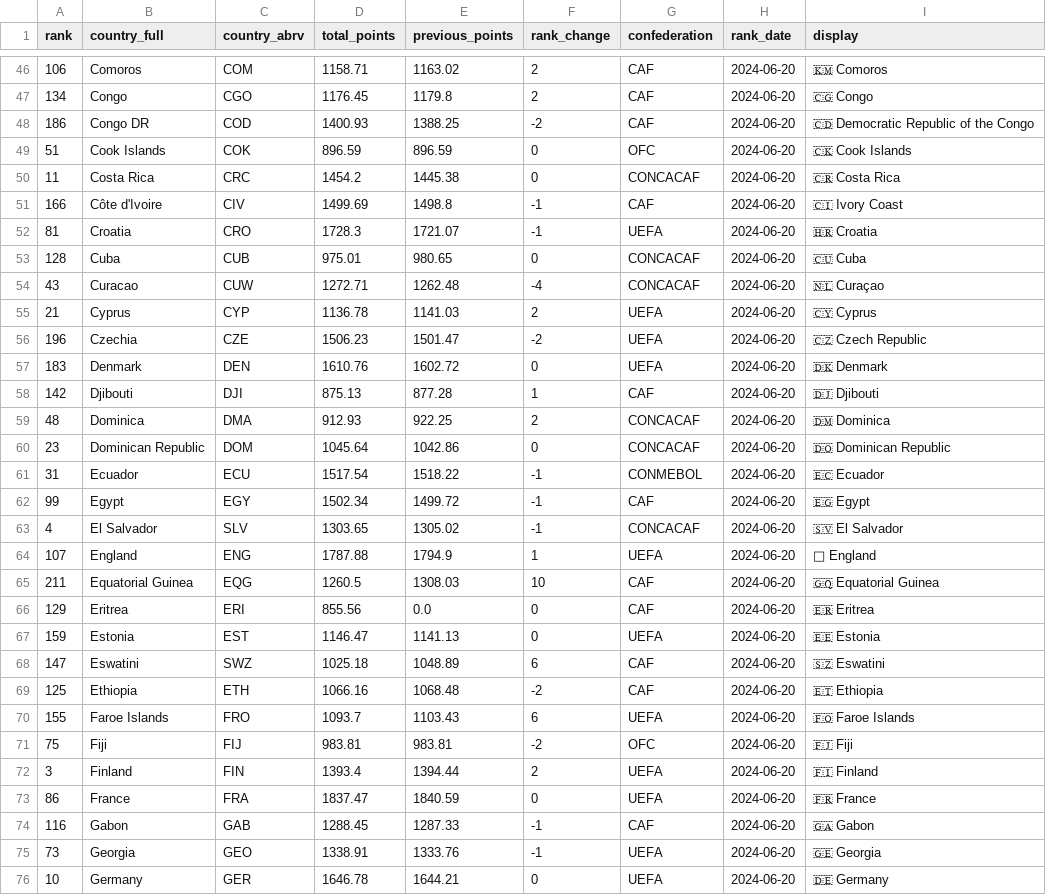
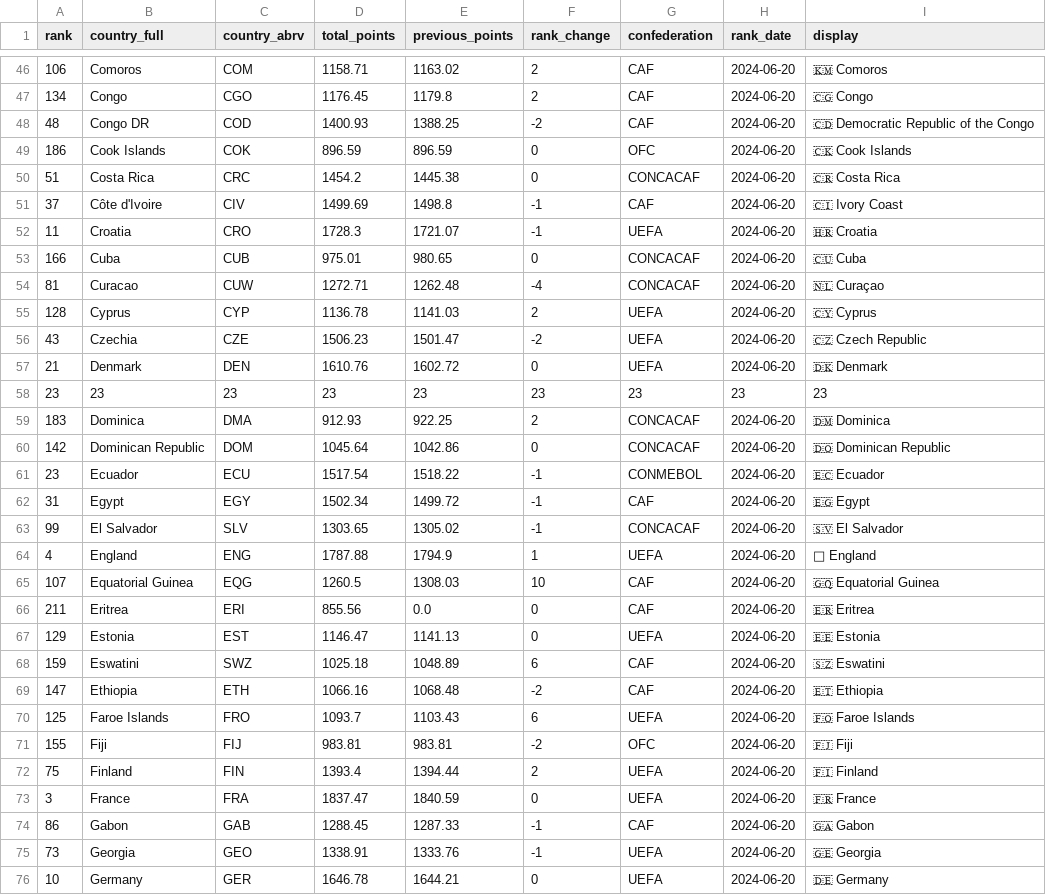
Before and after one commit to okhleif-10/seleccion, a CSV file: assets/fifa_rankings.csv, drawn as a sheet; only a part is shown, gaps mark what is left out; removed rows and columns are numbered as before the commit, all else as after; the diff covers the shown part only; the diff names each change by its address in the sheet, - before the commit and + after, or states it on an @@ line.

Commit message:
Fix rankings

```diff
--- a/assets/fifa_rankings.csv
+++ b/assets/fifa_rankings.csv
-A48 (rank): 186
+A48 (rank): 48
-A49 (rank): 51
+A49 (rank): 186
-A50 (rank): 11
+A50 (rank): 51
-A51 (rank): 166
+A51 (rank): 37
-A52 (rank): 81
+A52 (rank): 11
-A53 (rank): 128
+A53 (rank): 166
-A54 (rank): 43
+A54 (rank): 81
-A55 (rank): 21
+A55 (rank): 128
-A56 (rank): 196
+A56 (rank): 43
-A57 (rank): 183
+A57 (rank): 21
-row 58: 142 | Djibouti | DJI | 875.13 | 877.28 | 1 | CAF | 2024-06-20 | 🇩🇯 Djibouti
+row 58: 23 | 23 | 23 | 23 | 23 | 23 | 23 | 23 | 23
-A59 (rank): 48
+A59 (rank): 183
-A60 (rank): 23
+A60 (rank): 142
-A61 (rank): 31
+A61 (rank): 23
-A62 (rank): 99
+A62 (rank): 31
-A63 (rank): 4
+A63 (rank): 99
-A64 (rank): 107
+A64 (rank): 4
-A65 (rank): 211
+A65 (rank): 107
-A66 (rank): 129
+A66 (rank): 211
-A67 (rank): 159
+A67 (rank): 129
-A68 (rank): 147
+A68 (rank): 159
-A69 (rank): 125
+A69 (rank): 147
-A70 (rank): 155
+A70 (rank): 125
-A71 (rank): 75
+A71 (rank): 155
-A72 (rank): 3
+A72 (rank): 75
-A73 (rank): 86
+A73 (rank): 3
-A74 (rank): 116
+A74 (rank): 86
```
Also changed, not shown: 40 edited cells elsewhere in this file.
